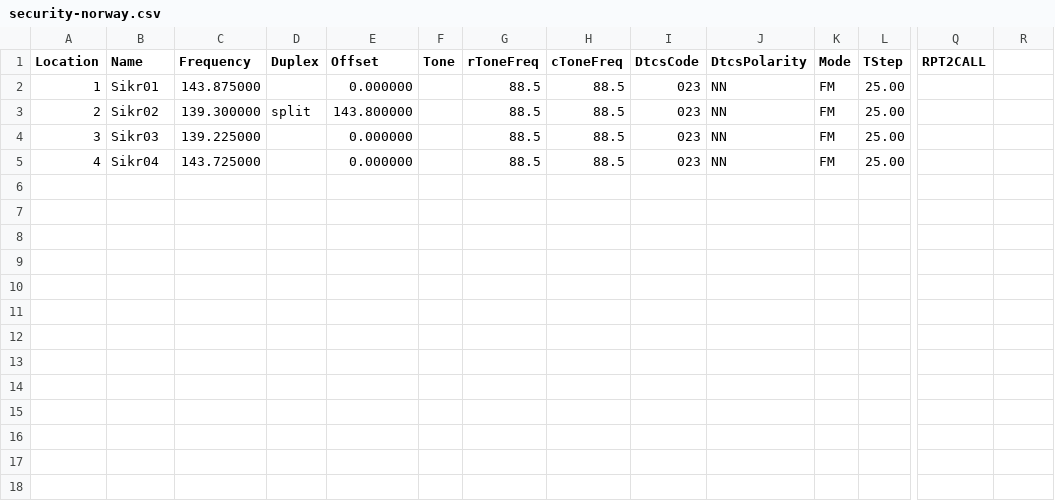
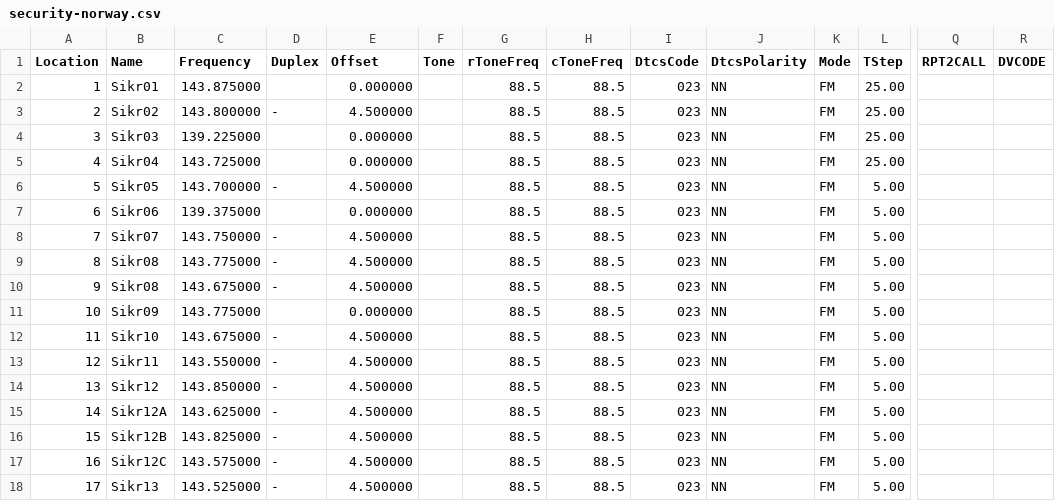
Before and after one commit to ways/chirp-marine-vhf-no, a CSV file: security-norway.csv, drawn as a sheet; only a part is shown, gaps mark what is left out; rows hold the shown columns only; the diff names each change by its address in the sheet, - before the commit and + after, or states it on an @@ line.

```diff
--- a/security-norway.csv
+++ b/security-norway.csv
-R1: (empty)
+R1: DVCODE
-C3 (Frequency): 139.300000
+C3 (Frequency): 143.800000
-D3 (Duplex): split
+D3 (Duplex): -
-E3 (Offset): 143.800000
+E3 (Offset): 4.500000
+row 6: 5 | Sikr05 | 143.700000 | - | 4.500000 |  | 88.5 | 88.5 | 023 | NN | FM | 5.00
+row 7: 6 | Sikr06 | 139.375000 |  | 0.000000 |  | 88.5 | 88.5 | 023 | NN | FM | 5.00
+row 8: 7 | Sikr07 | 143.750000 | - | 4.500000 |  | 88.5 | 88.5 | 023 | NN | FM | 5.00
+row 9: 8 | Sikr08 | 143.775000 | - | 4.500000 |  | 88.5 | 88.5 | 023 | NN | FM | 5.00
+row 10: 9 | Sikr08 | 143.675000 | - | 4.500000 |  | 88.5 | 88.5 | 023 | NN | FM | 5.00
+row 11: 10 | Sikr09 | 143.775000 |  | 0.000000 |  | 88.5 | 88.5 | 023 | NN | FM | 5.00
+row 12: 11 | Sikr10 | 143.675000 | - | 4.500000 |  | 88.5 | 88.5 | 023 | NN | FM | 5.00
+row 13: 12 | Sikr11 | 143.550000 | - | 4.500000 |  | 88.5 | 88.5 | 023 | NN | FM | 5.00
+row 14: 13 | Sikr12 | 143.850000 | - | 4.500000 |  | 88.5 | 88.5 | 023 | NN | FM | 5.00
+row 15: 14 | Sikr12A | 143.625000 | - | 4.500000 |  | 88.5 | 88.5 | 023 | NN | FM | 5.00
+row 16: 15 | Sikr12B | 143.825000 | - | 4.500000 |  | 88.5 | 88.5 | 023 | NN | FM | 5.00
+row 17: 16 | Sikr12C | 143.575000 | - | 4.500000 |  | 88.5 | 88.5 | 023 | NN | FM | 5.00
+row 18: 17 | Sikr13 | 143.525000 | - | 4.500000 |  | 88.5 | 88.5 | 023 | NN | FM | 5.00
```
Also changed, not shown: 1 other file.
